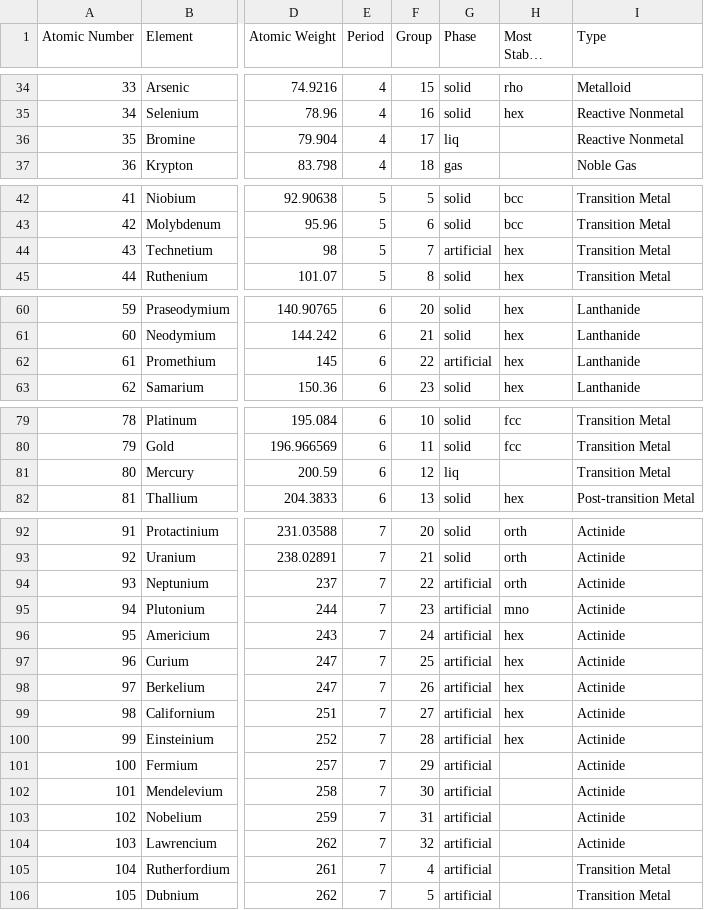
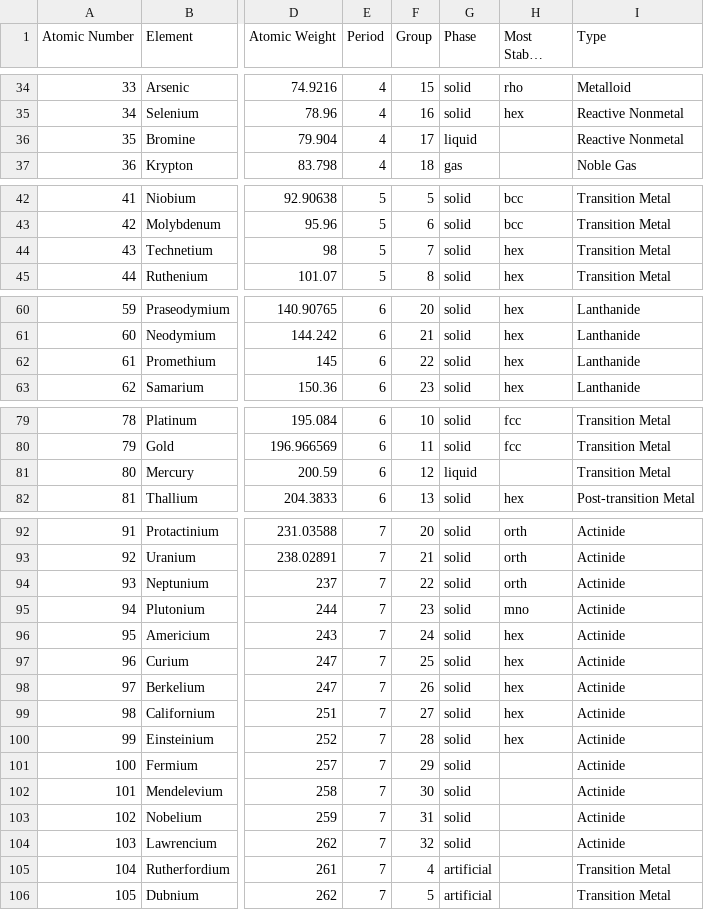
Before and after one commit to ology/Chemistry-PeriodicTable, a CSV file: share/Periodic-Table.csv, drawn as a sheet; only a part is shown, gaps mark what is left out; long unchanged cells end in …; the diff names each change by its address in the sheet, - before the commit and + after, or states it on an @@ line.

Commit message:
Fix element phases

```diff
--- a/share/Periodic-Table.csv
+++ b/share/Periodic-Table.csv
-G36 (Phase): liq
+G36 (Phase): liquid
-G44 (Phase): artificial
+G44 (Phase): solid
-G62 (Phase): artificial
+G62 (Phase): solid
-G81 (Phase): liq
+G81 (Phase): liquid
-G94:G104 (Phase): artificial
+G94:G104 (Phase): solid
```
